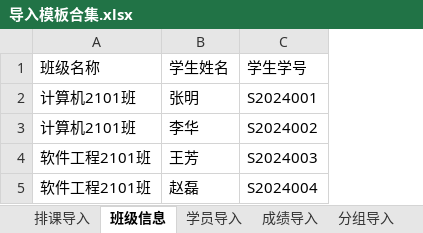
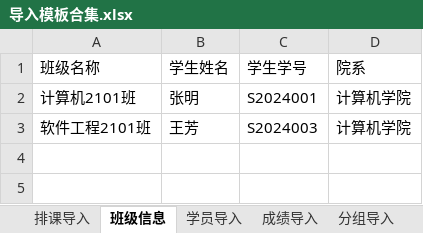
Before and after one commit to T-an-H/first, an Excel workbook: 导入模板合集.xlsx, sheet 班级信息, drawn as a sheet; values as stored, in another font and other column widths than the file's, no borders; removed rows and columns are numbered as before the commit, all else as after; the diff names each change by its address in the sheet, - before the commit and + after, or states it on an @@ line.

```diff
--- a/导入模板合集.xlsx (sheet 班级信息)
+++ b/导入模板合集.xlsx (sheet 班级信息)
+column D (院系), rows 2-3: 计算机学院 | 计算机学院
-row 3: 计算机2101班 | 李华 | S2024002
-row 5: 软件工程2101班 | 赵磊 | S2024004
```
Also changed, not shown: sheet 排课导入, sheet 分组导入, sheet 学员导入, sheet 成绩导入, 27 other files.
